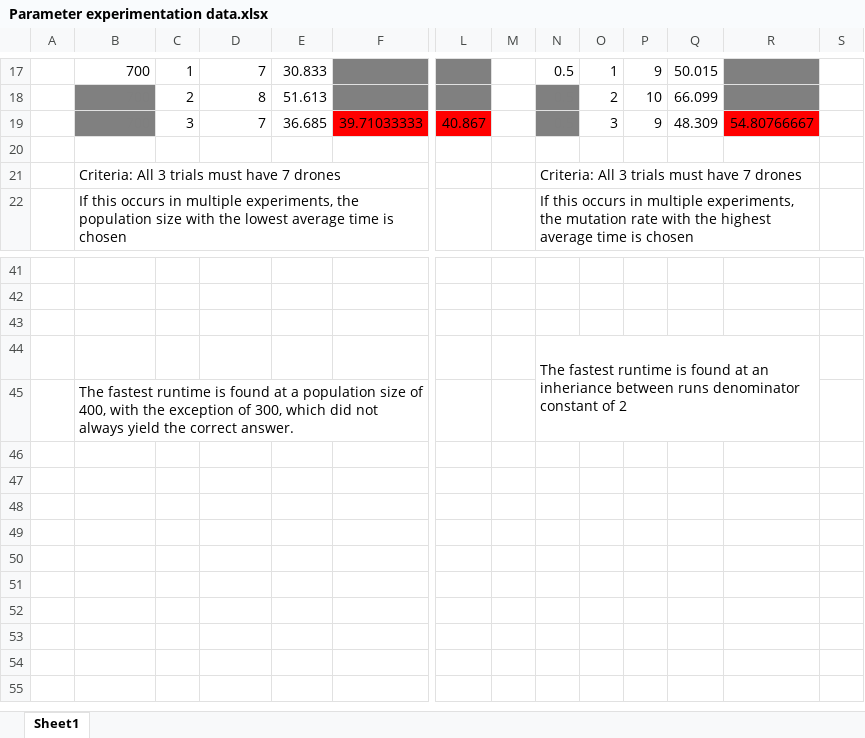
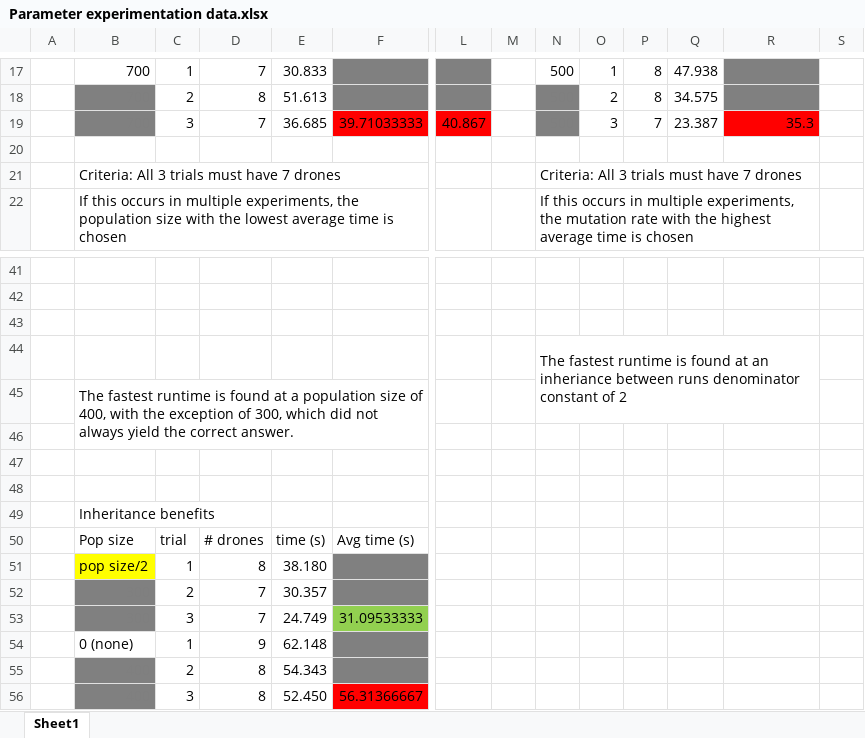
Before and after one commit to nceccarelli/REU-Drone-Swarm-Optimization, an Excel workbook: Parameter experimentation data.xlsx, sheet Sheet1, drawn as a sheet; only a part is shown, gaps mark what is left out; values as stored, in another font and other column widths than the file's, no borders; charts and pictures not drawn; rows hold the shown columns only; the diff covers the shown part only; the diff names each change by its address in the sheet, - before the commit and + after, or states it on an @@ line.

```diff
--- a/Parameter experimentation data.xlsx (sheet Sheet1)
+++ b/Parameter experimentation data.xlsx (sheet Sheet1)
-N17:N19: 0.5
+N17:N19: 500
-P17: 9
+P17: 8
-Q17: 50.015
+Q17: 47.938
-P18: 10
+P18: 8
-Q18: 66.099
+Q18: 34.575
-P19: 9
+P19: 7
-Q19: 48.309
+Q19: 23.387
-R19: 54.80766667
+R19: 35.3
+row 46: (empty)
+row 47: (empty)
+row 48: (empty)
+row 49:  | Inheritance benefits
+row 50:  | Pop size | trial | # drones | time (s) | Avg time (s)
+row 51:  | pop size/2 | 1 | 8 | 38.180
+row 52:  | 300 | 2 | 7 | 30.357
+row 53:  | 300 | 3 | 7 | 24.749 | 31.09533333
+row 54:  | 0 (none) | 1 | 9 | 62.148
+row 55:  | 400 | 2 | 8 | 54.343
+row 56:  | 400 | 3 | 8 | 52.450 | 56.31366667
```
Also changed, not shown: 36 edited cells and cell formats elsewhere in this sheet, charts or pictures, 1 other file.
